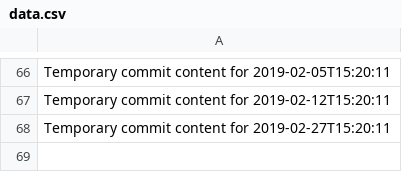
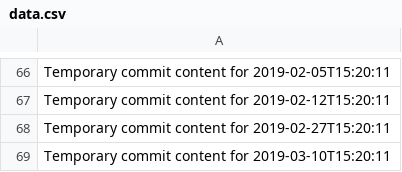
Before and after one commit to ShanAmjad/fluffy-disco, a CSV file: data.csv, drawn as a sheet; only a part is shown, gaps mark what is left out.

```diff
--- a/data.csv
+++ b/data.csv
@@ -68 +68,2 @@ Temporary commit content for 2019-02-12T15:20:11
 Temporary commit content for 2019-02-27T15:20:11
+Temporary commit content for 2019-03-10T15:20:11
```
